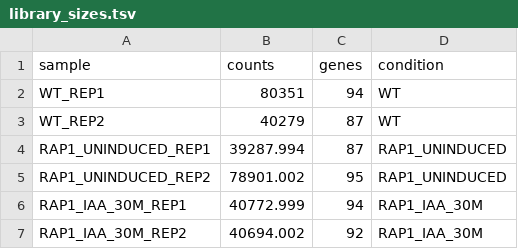
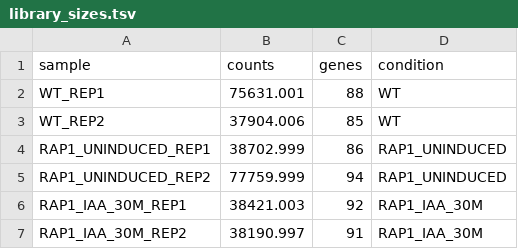
Before and after one commit to mreyer93/bulk-rnaseq-pipeline, a TSV file: example/results/library_sizes.tsv, drawn as a sheet.

```diff
--- a/example/results/library_sizes.tsv
+++ b/example/results/library_sizes.tsv
@@ -1,7 +1,7 @@
 sample	counts	genes	condition
-WT_REP1	80351	94	WT
-WT_REP2	40279	87	WT
-RAP1_UNINDUCED_REP1	39287.994	87	RAP1_UNINDUCED
-RAP1_UNINDUCED_REP2	78901.002	95	RAP1_UNINDUCED
-RAP1_IAA_30M_REP1	40772.999	94	RAP1_IAA_30M
-RAP1_IAA_30M_REP2	40694.002	92	RAP1_IAA_30M
+WT_REP1	75631.001	88	WT
+WT_REP2	37904.006	85	WT
+RAP1_UNINDUCED_REP1	38702.999	86	RAP1_UNINDUCED
+RAP1_UNINDUCED_REP2	77759.999	94	RAP1_UNINDUCED
+RAP1_IAA_30M_REP1	38421.003	92	RAP1_IAA_30M
+RAP1_IAA_30M_REP2	38190.997	91	RAP1_IAA_30M
```
Also changed, not shown: example/results/top_genes_condition_RAP1_IAA_30M_vs_WT.tsv, example/results/top_genes_condition_RAP1_UNINDUCED_vs_WT.tsv, 13 other files.
